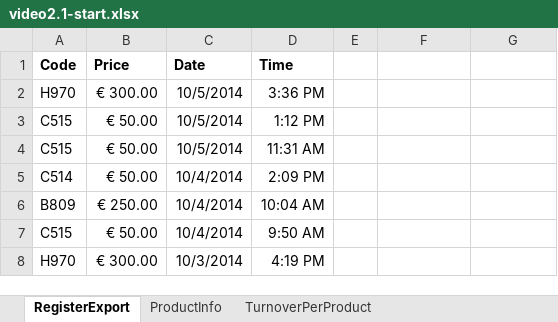
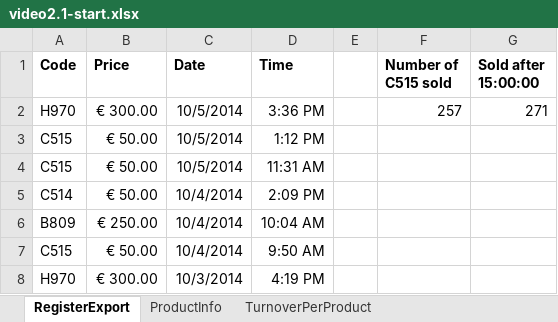
Before and after one commit to mqe/data-analysis-take-it-to-the-max, an Excel workbook: week-2-lookup-and-search/video2.1-start.xlsx, sheet RegisterExport, drawn as a sheet; only a part is shown; values as stored, in another font and other column widths than the file's, no borders; the diff names each change by its address in the sheet, - before the commit and + after, or states it on an @@ line.

```diff
--- a/week-2-lookup-and-search/video2.1-start.xlsx (sheet RegisterExport)
+++ b/week-2-lookup-and-search/video2.1-start.xlsx (sheet RegisterExport)
-F1: (empty)
+F1: Number of C515 sold
-G1: (empty)
+G1: Sold after 15:00:00
-F2 (Number of C515 sold): (empty)
+F2 (Number of C515 sold): 257
-G2 (Sold after 15:00:00): (empty)
+G2 (Sold after 15:00:00): 271
```
Also changed, not shown: sheet TurnoverPerProduct, formulas that keep their value.
